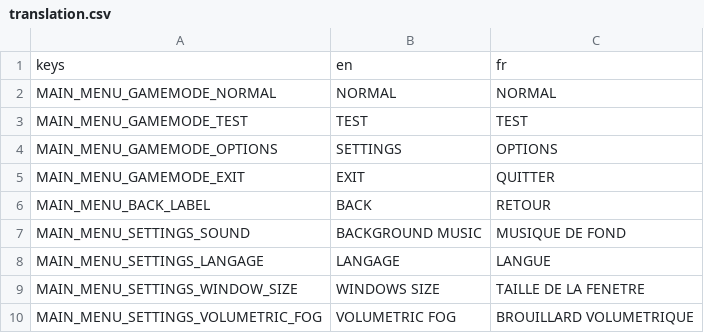
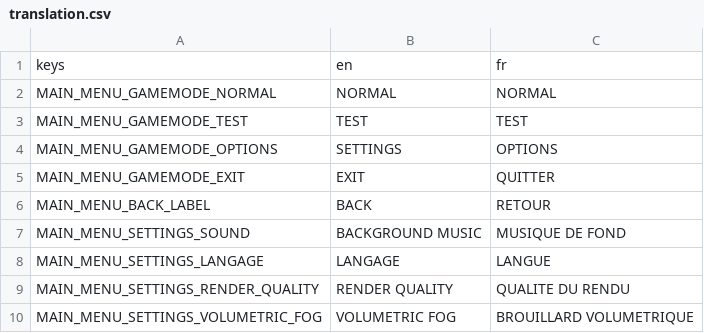
Before and after one commit to RazanajoharyNyHasina/InTheShadow, a CSV file: Locales/translation.csv, drawn as a sheet.

Commit message:
update: few parameter added.
I added few parameter like SSAO and render quality. I think I now need
to work on the game and finish it so I can focus on something else.

```diff
--- a/Locales/translation.csv
+++ b/Locales/translation.csv
@@ -8,3 +8,3 @@ MAIN_MENU_SETTINGS_SOUND,"BACKGROUND MUSIC","MUSIQUE DE FOND"
 MAIN_MENU_SETTINGS_LANGAGE,LANGAGE,LANGUE
-MAIN_MENU_SETTINGS_WINDOW_SIZE,"WINDOWS SIZE","TAILLE DE LA FENETRE"
+MAIN_MENU_SETTINGS_RENDER_QUALITY,"RENDER QUALITY","QUALITE DU RENDU"
 MAIN_MENU_SETTINGS_VOLUMETRIC_FOG,"VOLUMETRIC FOG","BROUILLARD VOLUMETRIQUE"
```
Also changed, not shown: 16 other files.
